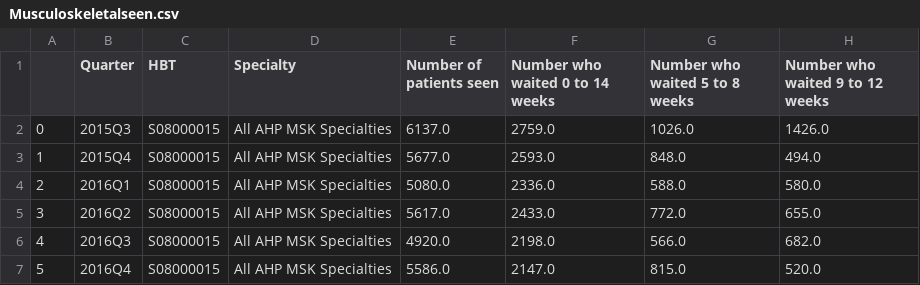
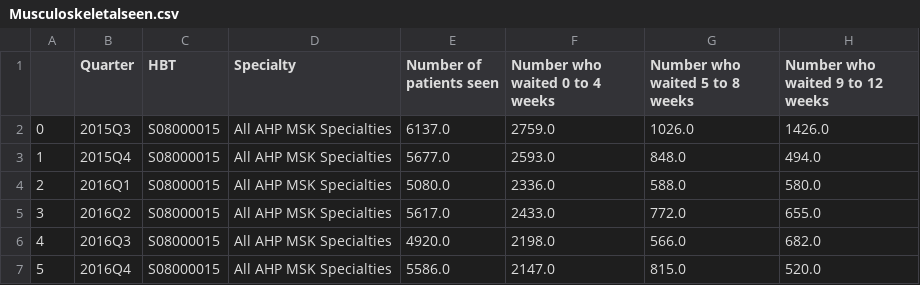
Before and after one commit to DCTdatateam/Waiting-times-trackers, a CSV file: data/Musculoskeletalseen.csv, drawn as a sheet; only a part is shown; the diff names each change by its address in the sheet, - before the commit and + after, or states it on an @@ line.

```diff
--- a/data/Musculoskeletalseen.csv
+++ b/data/Musculoskeletalseen.csv
-F1: Number who waited 0 to 14 weeks
+F1: Number who waited 0 to 4 weeks
```
Also changed, not shown: data/Musculoskeletal.csv, data/Musculoskeletal_chiropody_podiatry.csv, 3 other files.
